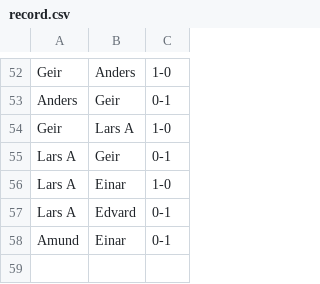
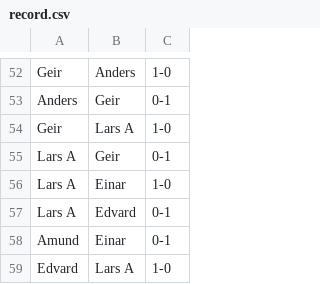
Before and after one commit to 3inar/chessboy3000, a CSV file: record.csv, drawn as a sheet; only a part is shown, gaps mark what is left out; the diff names each change by its address in the sheet, - before the commit and + after, or states it on an @@ line.

```diff
--- a/record.csv
+++ b/record.csv
+row 59: Edvard | Lars A | 1-0
```
Also changed, not shown: 1 other file.
